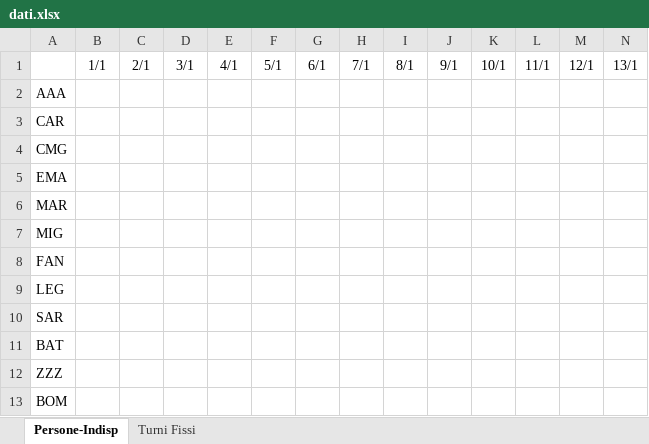
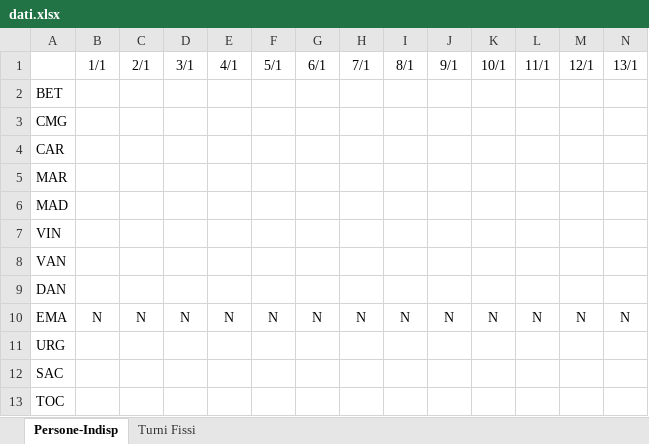
Before and after one commit to alekamos/ShiftMaker, an Excel workbook: commonFiles/dati.xlsx, sheet Persone-Indisp, drawn as a sheet; only a part is shown; values as stored, in another font and other column widths than the file's, no borders; removed rows and columns are numbered as before the commit, all else as after; rows hold the shown columns only; the diff names each change by its address in the sheet, - before the commit and + after, or states it on an @@ line.

```diff
--- a/commonFiles/dati.xlsx (sheet Persone-Indisp)
+++ b/commonFiles/dati.xlsx (sheet Persone-Indisp)
-A2: AAA
+A2: BET
@@ row 4 moved to row 3: CMG @@
-row 5: EMA
-A6: MIG
+A6: MAD
-A7: FAN
+A7: VIN
-A8: LEG
+A8: VAN
-A9: SAR
+A9: DAN
+row 10: EMA | N | N | N | N | N | N | N | N | N | N | N | N | N
-A11: BAT
+A11: URG
-A12: ZZZ
+A12: SAC
-A13: BOM
+A13: TOC
```
Also changed, not shown: 5 other files.
